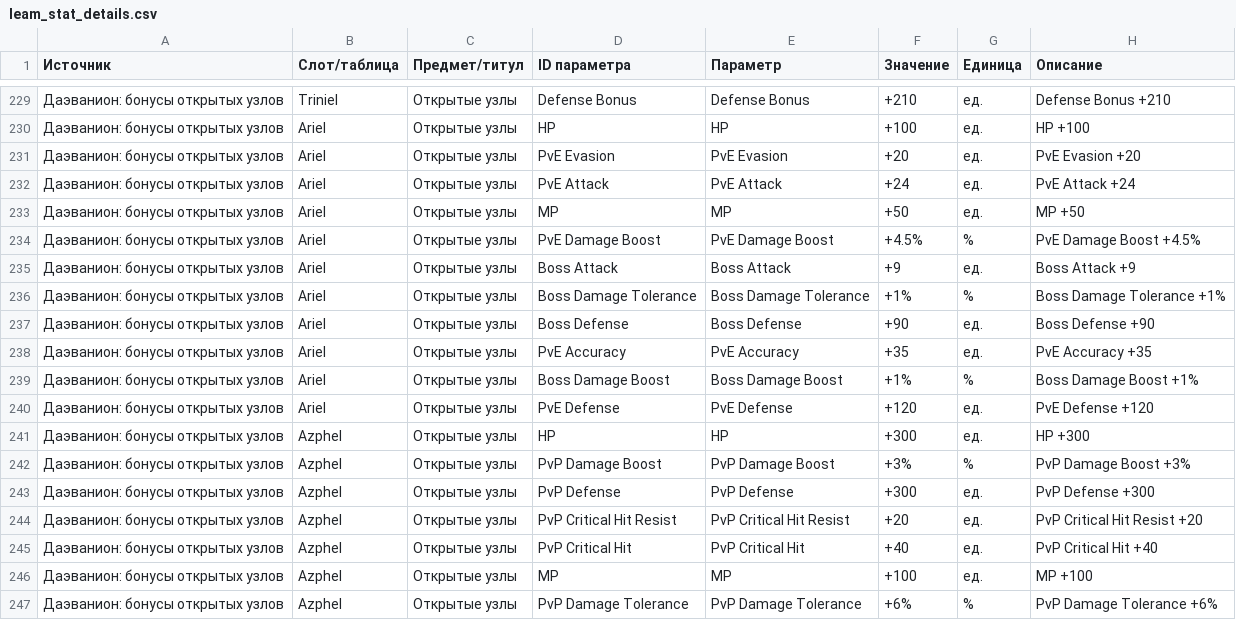
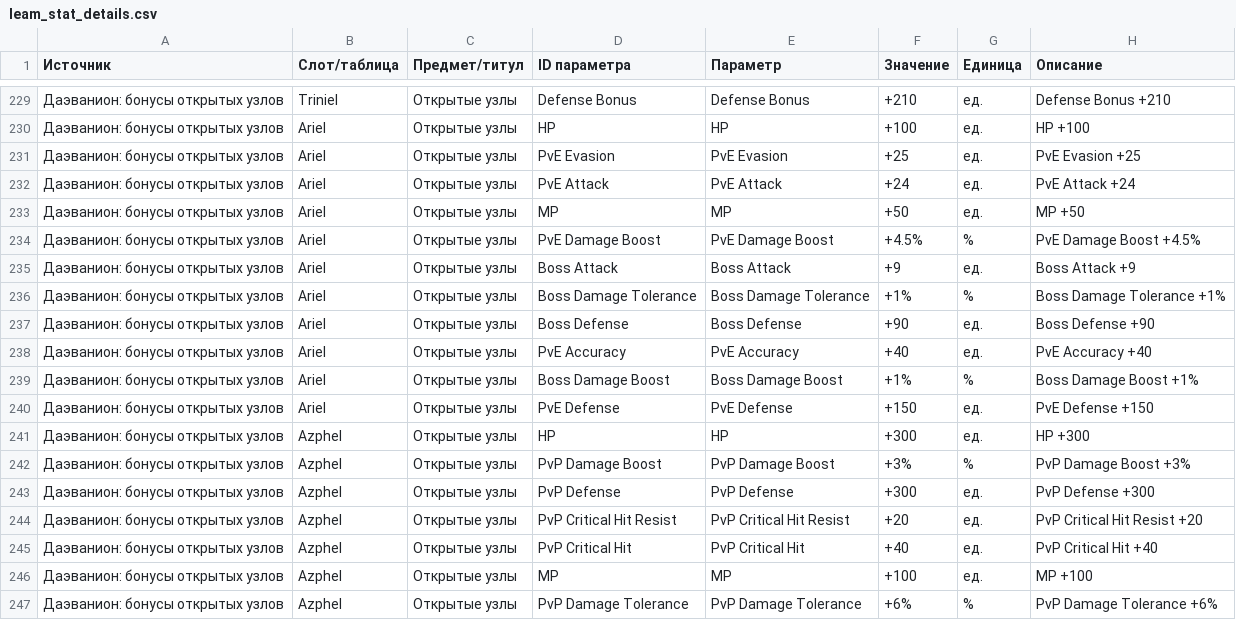
Before and after one commit to bdmwoosa777-coder/leamstat, a CSV file: data/leam_stat_details.csv, drawn as a sheet; only a part is shown, gaps mark what is left out.

```diff
--- a/data/leam_stat_details.csv
+++ b/data/leam_stat_details.csv
@@ -230,3 +230,3 @@
 Даэванион: бонусы открытых узлов;Ariel;Открытые узлы;HP;HP;+100;ед.;HP +100
-Даэванион: бонусы открытых узлов;Ariel;Открытые узлы;PvE Evasion;PvE Evasion;+20;ед.;PvE Evasion +20
+Даэванион: бонусы открытых узлов;Ariel;Открытые узлы;PvE Evasion;PvE Evasion;+25;ед.;PvE Evasion +25
 Даэванион: бонусы открытых узлов;Ariel;Открытые узлы;PvE Attack;PvE Attack;+24;ед.;PvE Attack +24
@@ -237,5 +237,5 @@
 Даэванион: бонусы открытых узлов;Ariel;Открытые узлы;Boss Defense;Boss Defense;+90;ед.;Boss Defense +90
-Даэванион: бонусы открытых узлов;Ariel;Открытые узлы;PvE Accuracy;PvE Accuracy;+35;ед.;PvE Accuracy +35
+Даэванион: бонусы открытых узлов;Ariel;Открытые узлы;PvE Accuracy;PvE Accuracy;+40;ед.;PvE Accuracy +40
 Даэванион: бонусы открытых узлов;Ariel;Открытые узлы;Boss Damage Boost;Boss Damage Boost;+1%;%;Boss Damage Boost +1%
-Даэванион: бонусы открытых узлов;Ariel;Открытые узлы;PvE Defense;PvE Defense;+120;ед.;PvE Defense +120
+Даэванион: бонусы открытых узлов;Ariel;Открытые узлы;PvE Defense;PvE Defense;+150;ед.;PvE Defense +150
 Даэванион: бонусы открытых узлов;Azphel;Открытые узлы;HP;HP;+300;ед.;HP +300
```
Also changed, not shown: data/leam_stats.csv, 5 other files.
